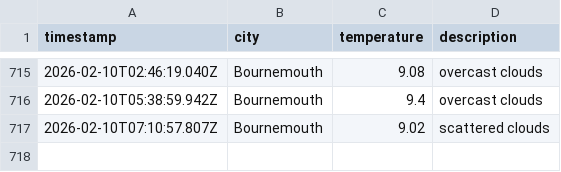
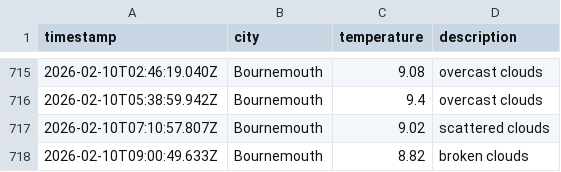
Before and after one commit to jostling01/DataOps-weather-js, a CSV file: data/weather_log.csv, drawn as a sheet; only a part is shown, gaps mark what is left out; the diff names each change by its address in the sheet, - before the commit and + after, or states it on an @@ line.

```diff
--- a/data/weather_log.csv
+++ b/data/weather_log.csv
+row 718: 2026-02-10T09:00:49.633Z | Bournemouth | 8.82 | broken clouds
```
Also changed, not shown: 1 other file.
